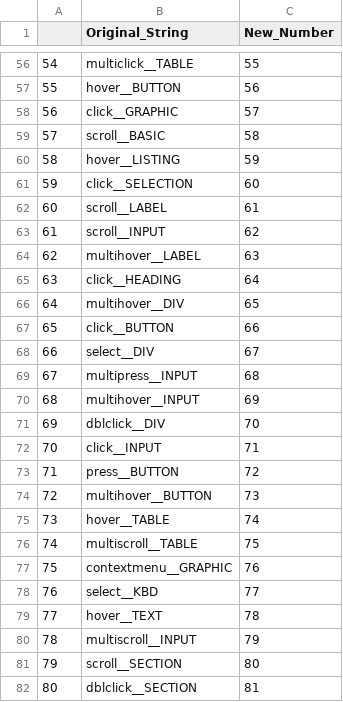
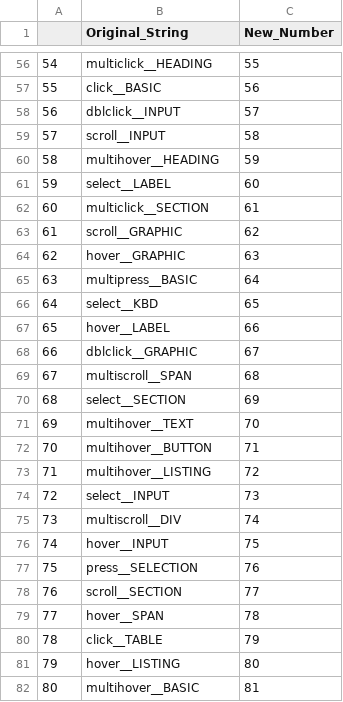
Before and after one commit to ssuurryyaaa/UoM_Dissertation, a CSV file: artifacts/data/preprocessing/Mapped_values.csv, drawn as a sheet; only a part is shown, gaps mark what is left out; the diff covers the shown part only.

```diff
--- a/artifacts/data/preprocessing/Mapped_values.csv
+++ b/artifacts/data/preprocessing/Mapped_values.csv
@@ -56,27 +56,27 @@
-54,multiclick__TABLE,55
-55,hover__BUTTON,56
-56,click__GRAPHIC,57
-57,scroll__BASIC,58
-58,hover__LISTING,59
-59,click__SELECTION,60
-60,scroll__LABEL,61
-61,scroll__INPUT,62
-62,multihover__LABEL,63
-63,click__HEADING,64
-64,multihover__DIV,65
-65,click__BUTTON,66
-66,select__DIV,67
-67,multipress__INPUT,68
-68,multihover__INPUT,69
-69,dblclick__DIV,70
-70,click__INPUT,71
-71,press__BUTTON,72
-72,multihover__BUTTON,73
-73,hover__TABLE,74
-74,multiscroll__TABLE,75
-75,contextmenu__GRAPHIC,76
-76,select__KBD,77
-77,hover__TEXT,78
-78,multiscroll__INPUT,79
-79,scroll__SECTION,80
-80,dblclick__SECTION,81
+54,multiclick__HEADING,55
+55,click__BASIC,56
+56,dblclick__INPUT,57
+57,scroll__INPUT,58
+58,multihover__HEADING,59
+59,select__LABEL,60
+60,multiclick__SECTION,61
+61,scroll__GRAPHIC,62
+62,hover__GRAPHIC,63
+63,multipress__BASIC,64
+64,select__KBD,65
+65,hover__LABEL,66
+66,dblclick__GRAPHIC,67
+67,multiscroll__SPAN,68
+68,select__SECTION,69
+69,multihover__TEXT,70
+70,multihover__BUTTON,71
+71,multihover__LISTING,72
+72,select__INPUT,73
+73,multiscroll__DIV,74
+74,hover__INPUT,75
+75,press__SELECTION,76
+76,scroll__SECTION,77
+77,hover__SPAN,78
+78,click__TABLE,79
+79,hover__LISTING,80
+80,multihover__BASIC,81
```
Also changed, not shown: 86 edited cells elsewhere in this file, 9 other files.
